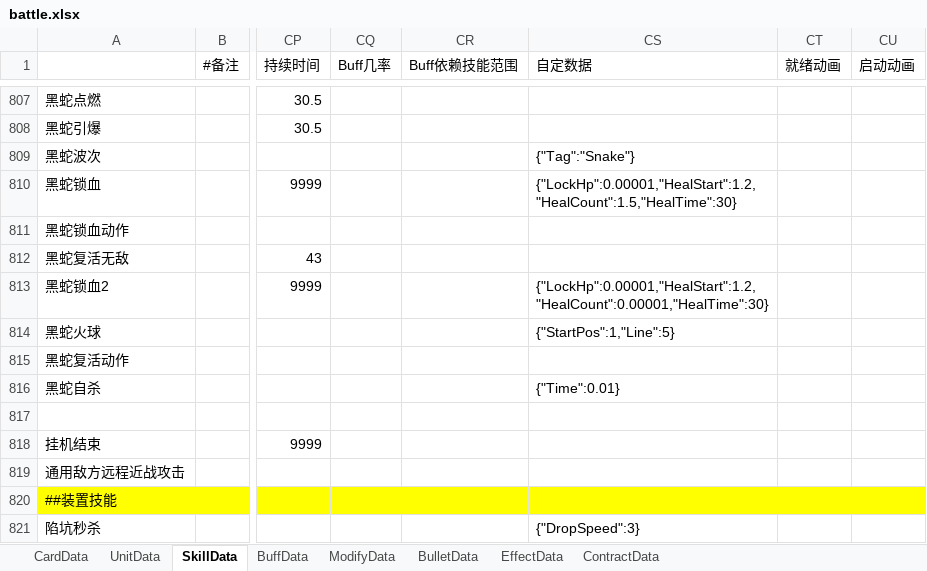
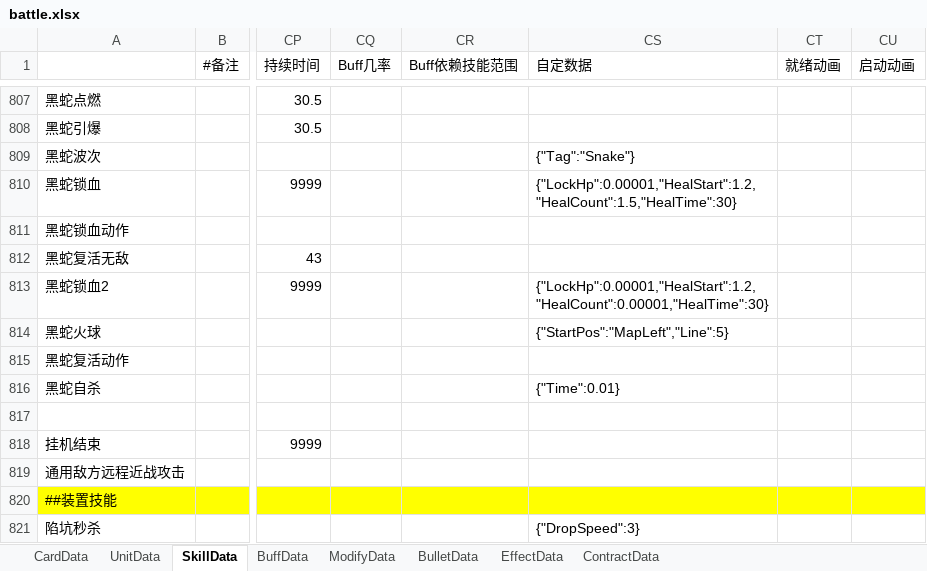
Before and after one commit to XR-857342619/ArkN, an Excel workbook: Excel/Main/battle.xlsx, sheet SkillData, drawn as a sheet; only a part is shown, gaps mark what is left out; values as stored, in another font and other column widths than the file's, no borders; the diff names each change by its address in the sheet, - before the commit and + after, or states it on an @@ line.

```diff
--- a/Excel/Main/battle.xlsx (sheet SkillData)
+++ b/Excel/Main/battle.xlsx (sheet SkillData)
-CS814 (自定数据): {"StartPos":1,"Line":5}
+CS814 (自定数据): {"StartPos":"MapLeft","Line":5}
```
Also changed, not shown: 2 other files.
